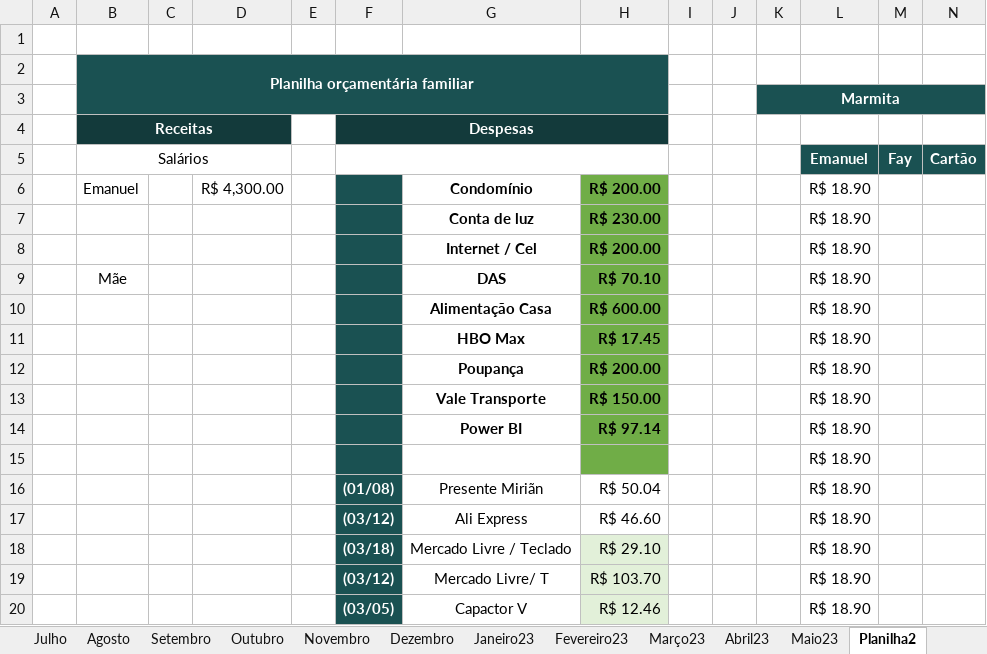
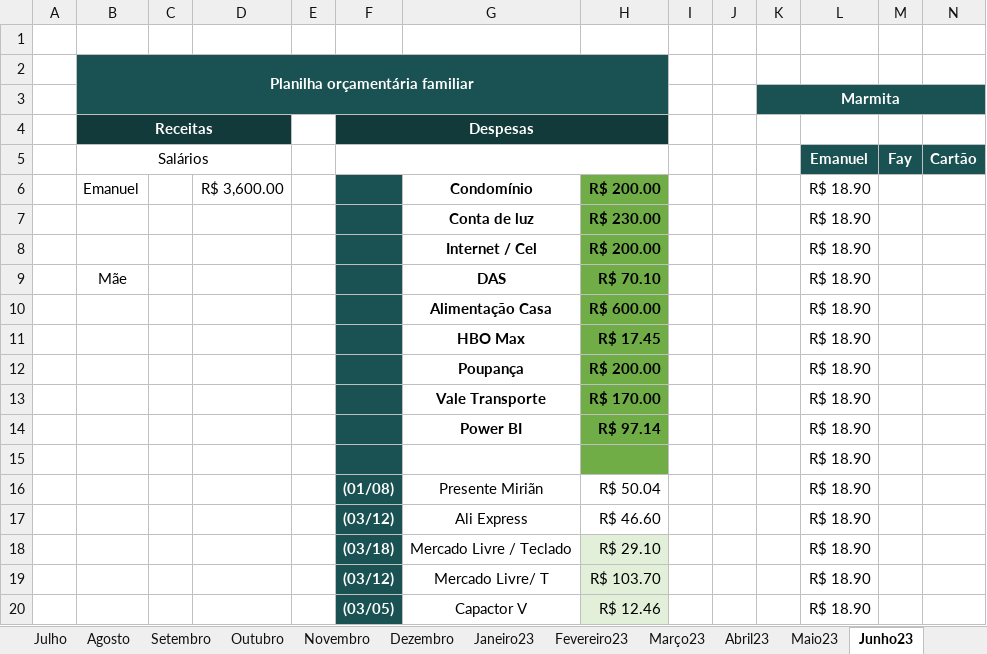
Before and after one commit to netoemanuel/netoemanuel, an Excel workbook: Arquivos Texto/Contas 2022.xlsx, sheet Junho23, drawn as a sheet; only a part is shown; values as stored, in another font and other column widths than the file's, no borders; the diff covers the shown part only; the diff names each change by its address in the sheet, - before the commit and + after, or states it on an @@ line.

```diff
--- a/Arquivos Texto/Contas 2022.xlsx (sheet Junho23)
+++ b/Arquivos Texto/Contas 2022.xlsx (sheet Junho23)
-sheet tab: Planilha2
+sheet tab: Junho23
-D6: R$ 4,300.00
+D6: R$ 3,600.00
-H13: R$ 150.00
+H13: R$ 170.00
```
Also changed, not shown: 17 edited cells elsewhere in this sheet, sheet Maio23, 16 other files.
